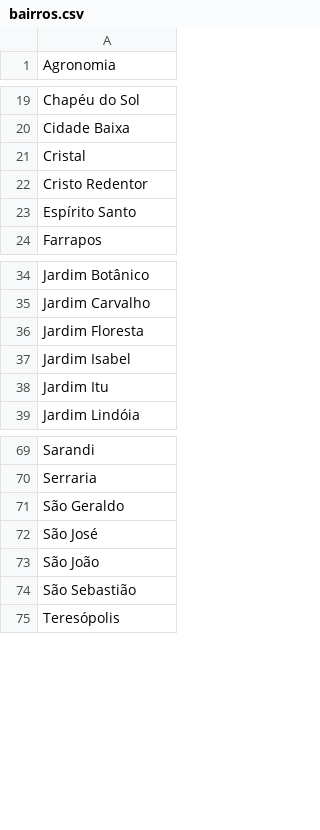
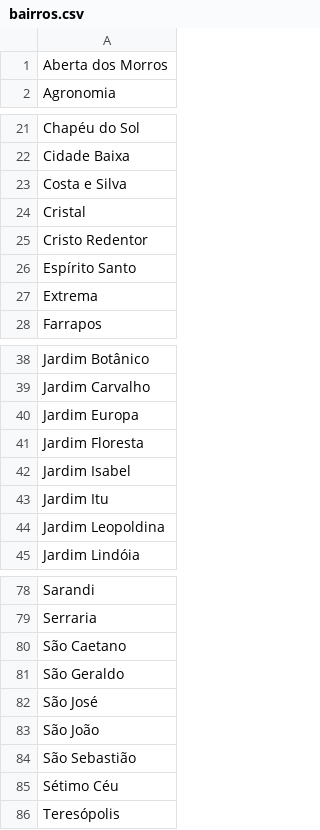
Before and after one commit to tmadeira/dolores, a CSV file: static/data/cam/locations/bairros.csv, drawn as a sheet; only a part is shown, gaps mark what is left out; the diff covers the shown part only.

Commit message:
cam: Add new locations to bairros.csv

```diff
--- a/static/data/cam/locations/bairros.csv
+++ b/static/data/cam/locations/bairros.csv
@@ -1 +1,2 @@
+Aberta dos Morros
 Agronomia
@@ -20,2 +22,3 @@ Chapéu do Sol
 Cidade Baixa
+Costa e Silva
 Cristal
@@ -23,2 +26,3 @@ Cristo Redentor
 Espírito Santo
+Extrema
 Farrapos
@@ -35,2 +39,3 @@ Jardim Botânico
 Jardim Carvalho
+Jardim Europa
 Jardim Floresta
@@ -38,2 +43,3 @@ Jardim Isabel
 Jardim Itu
+Jardim Leopoldina
 Jardim Lindóia
@@ -70,2 +79,3 @@ Sarandi
 Serraria
+São Caetano
 São Geraldo
@@ -74,2 +84,3 @@ São João
 São Sebastião
+Sétimo Céu
 Teresópolis
```
Also changed, not shown: 4 added rows elsewhere in this file.
